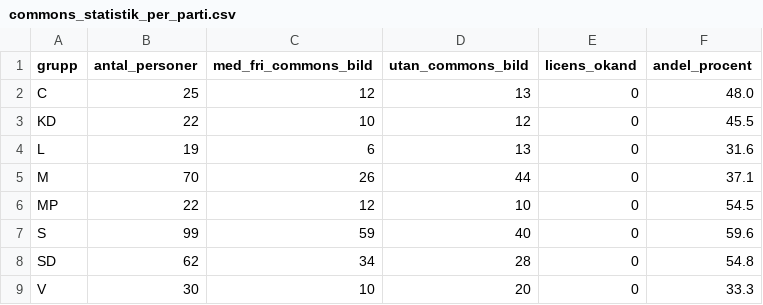
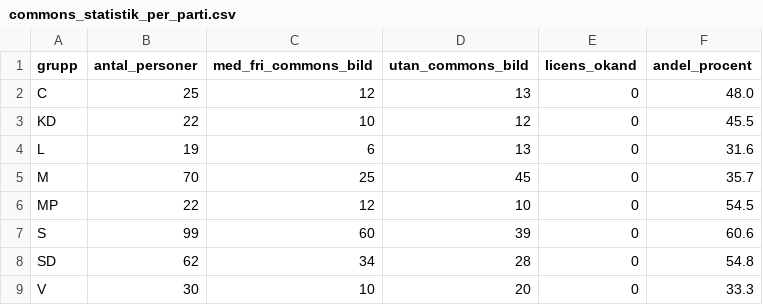
Before and after one commit to salgo60/Wikidata_riksdagen-corpus, a CSV file: Notebook/riksdagen_audit_20261009_v15/commons_statistik_per_parti.csv, drawn as a sheet.

```diff
--- a/Notebook/riksdagen_audit_20261009_v15/commons_statistik_per_parti.csv
+++ b/Notebook/riksdagen_audit_20261009_v15/commons_statistik_per_parti.csv
@@ -4,5 +4,5 @@ KD,22,10,12,0,45.5
 L,19,6,13,0,31.6
-M,70,26,44,0,37.1
+M,70,25,45,0,35.7
 MP,22,12,10,0,54.5
-S,99,59,40,0,59.6
+S,99,60,39,0,60.6
 SD,62,34,28,0,54.8
```
Also changed, not shown: Notebook/riksdagen_audit_20261009_v15/bildkontroll_resultat.csv, Notebook/riksdagen_audit_20261009_v15/commons_statistik_per_lan.csv, 50 other files.
